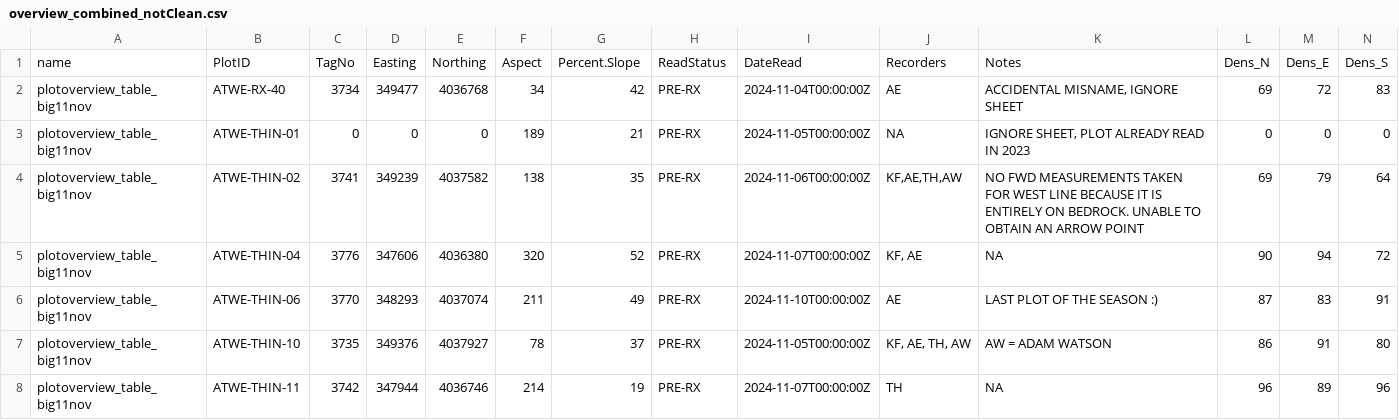
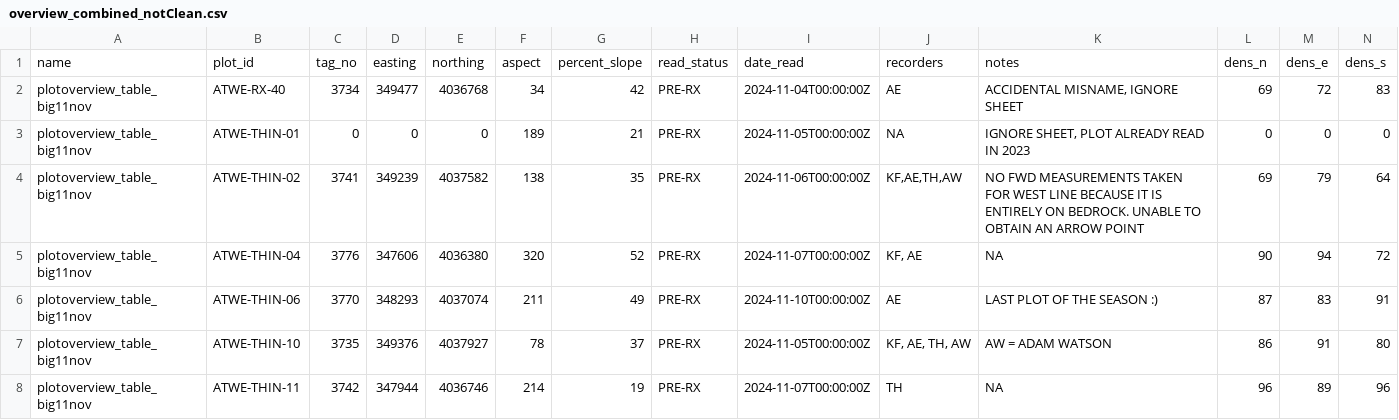
Before and after one commit to brirose/seki_fuels, a CSV file: data/outputs/2024_combined/overview_combined_notClean.csv, drawn as a sheet; only a part is shown; removed rows and columns are numbered as before the commit, all else as after; rows hold the shown columns only; the diff names each change by its address in the sheet, - before the commit and + after, or states it on an @@ line.

```diff
--- a/data/outputs/2024_combined/overview_combined_notClean.csv
+++ b/data/outputs/2024_combined/overview_combined_notClean.csv
-row 1: name | PlotID | TagNo | Easting | Northing | Aspect | Percent.Slope | ReadStatus | DateRead | Recorders | Notes | Dens_N | Dens_E | Dens_S
+row 1: name | plot_id | tag_no | easting | northing | aspect | percent_slope | read_status | date_read | recorders | notes | dens_n | dens_e | dens_s
```
Also changed, not shown: data/outputs/2024_combined/cwd_combined_notClean.csv, data/outputs/2024_combined/fwd_combined_notClean.csv, 5 other files.
